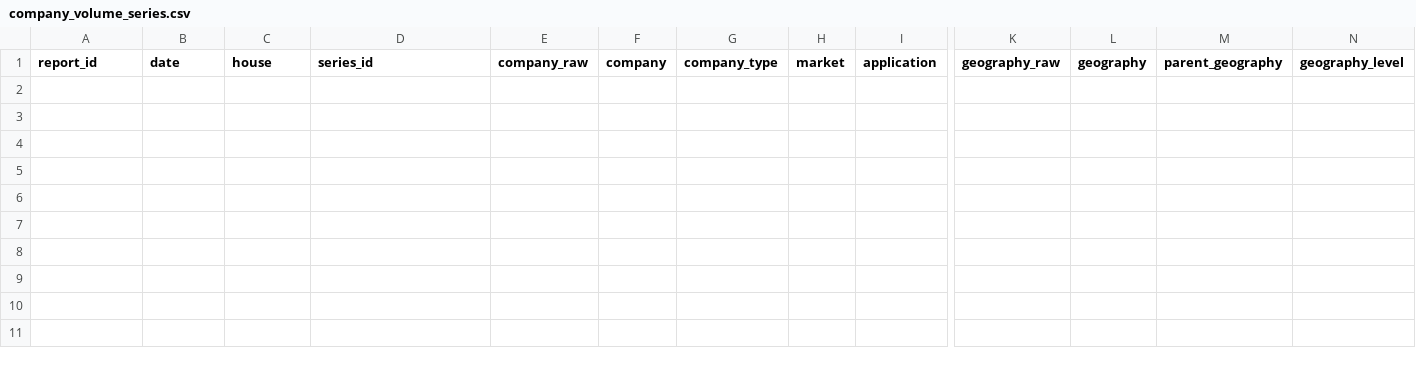
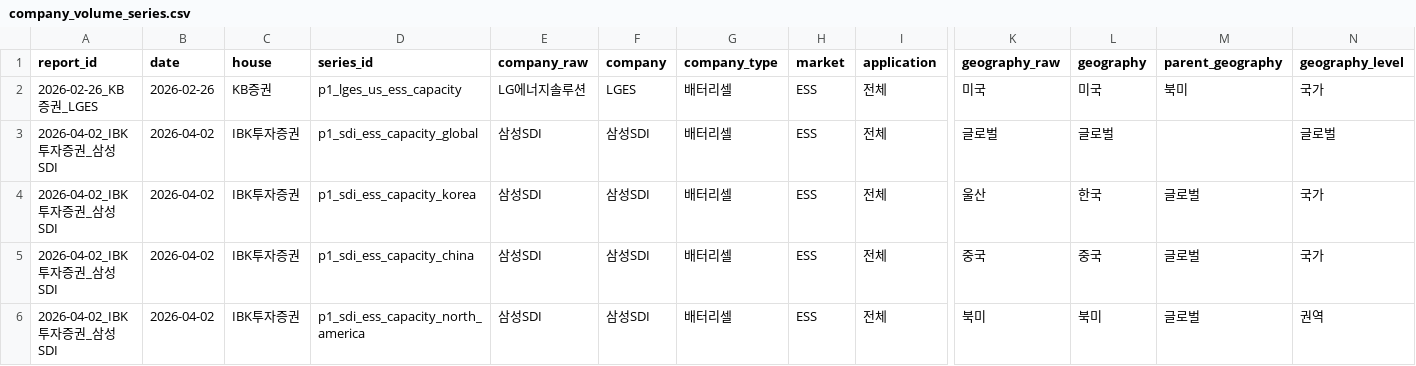
Before and after one commit to Jayk-resonance/K-battery-financials, a CSV file: index/company_volume_series.csv, drawn as a sheet; only a part is shown, gaps mark what is left out; rows hold the shown columns only; the diff names each change by its address in the sheet, - before the commit and + after, or states it on an @@ line.

```diff
--- a/index/company_volume_series.csv
+++ b/index/company_volume_series.csv
+row 2: 2026-02-26_KB증권_LGES | 2026-02-26 | KB증권 | p1_lges_us_ess_capacity | LG에너지솔루션 | LGES | 배터리셀 | ESS | 전체 | 미국 | 미국 | 북미 | 국가
+row 3: 2026-04-02_IBK투자증권_삼성SDI | 2026-04-02 | IBK투자증권 | p1_sdi_ess_capacity_global | 삼성SDI | 삼성SDI | 배터리셀 | ESS | 전체 | 글로벌 | 글로벌 |  | 글로벌
+row 4: 2026-04-02_IBK투자증권_삼성SDI | 2026-04-02 | IBK투자증권 | p1_sdi_ess_capacity_korea | 삼성SDI | 삼성SDI | 배터리셀 | ESS | 전체 | 울산 | 한국 | 글로벌 | 국가
+row 5: 2026-04-02_IBK투자증권_삼성SDI | 2026-04-02 | IBK투자증권 | p1_sdi_ess_capacity_china | 삼성SDI | 삼성SDI | 배터리셀 | ESS | 전체 | 중국 | 중국 | 글로벌 | 국가
+row 6: 2026-04-02_IBK투자증권_삼성SDI | 2026-04-02 | IBK투자증권 | p1_sdi_ess_capacity_north_america | 삼성SDI | 삼성SDI | 배터리셀 | ESS | 전체 | 북미 | 북미 | 글로벌 | 권역
```
Also changed, not shown: index/market_series.csv, 14 other files.
